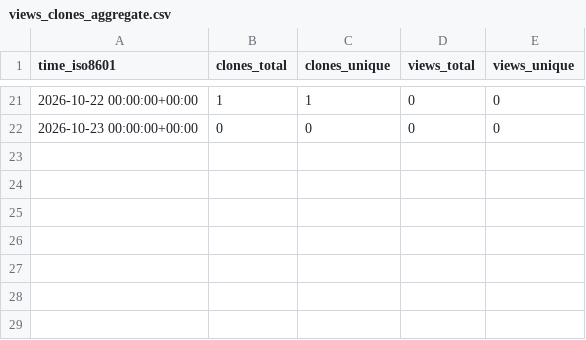
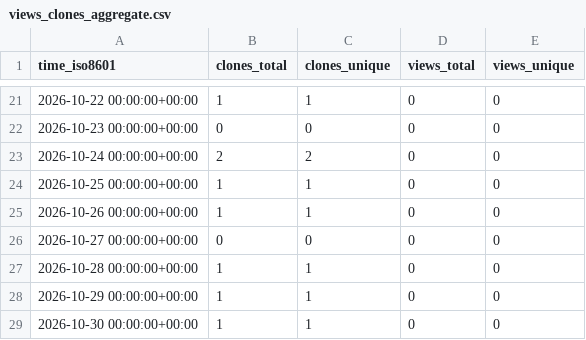
Before and after one commit to mevanlc/mevanlc-repo-stats, a CSV file: mevanlc/unicode-math-and-logic-explorer/ghrs-data/views_clones_aggregate.csv, drawn as a sheet; only a part is shown, gaps mark what is left out; the diff names each change by its address in the sheet, - before the commit and + after, or states it on an @@ line.

```diff
--- a/mevanlc/unicode-math-and-logic-explorer/ghrs-data/views_clones_aggregate.csv
+++ b/mevanlc/unicode-math-and-logic-explorer/ghrs-data/views_clones_aggregate.csv
+row 23: 2026-10-24 00:00:00+00:00 | 2 | 2 | 0 | 0
+row 24: 2026-10-25 00:00:00+00:00 | 1 | 1 | 0 | 0
+row 25: 2026-10-26 00:00:00+00:00 | 1 | 1 | 0 | 0
+row 26: 2026-10-27 00:00:00+00:00 | 0 | 0 | 0 | 0
+row 27: 2026-10-28 00:00:00+00:00 | 1 | 1 | 0 | 0
+row 28: 2026-10-29 00:00:00+00:00 | 1 | 1 | 0 | 0
+row 29: 2026-10-30 00:00:00+00:00 | 1 | 1 | 0 | 0
```
Also changed, not shown: 1 other file.
